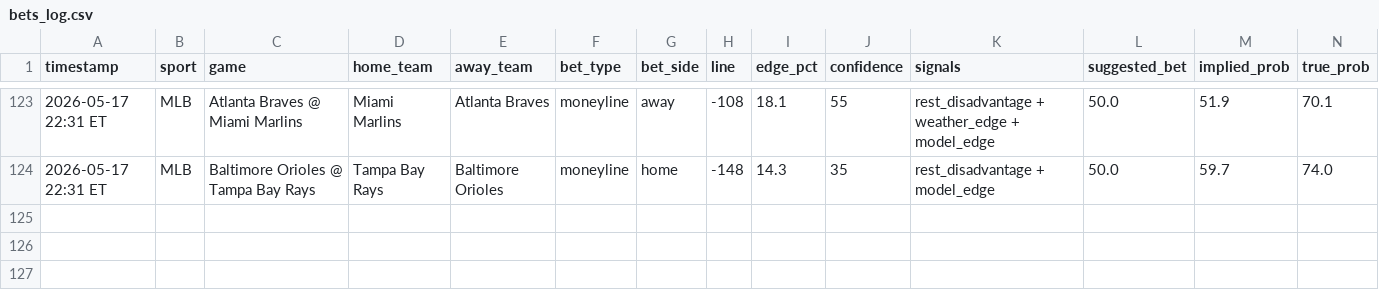
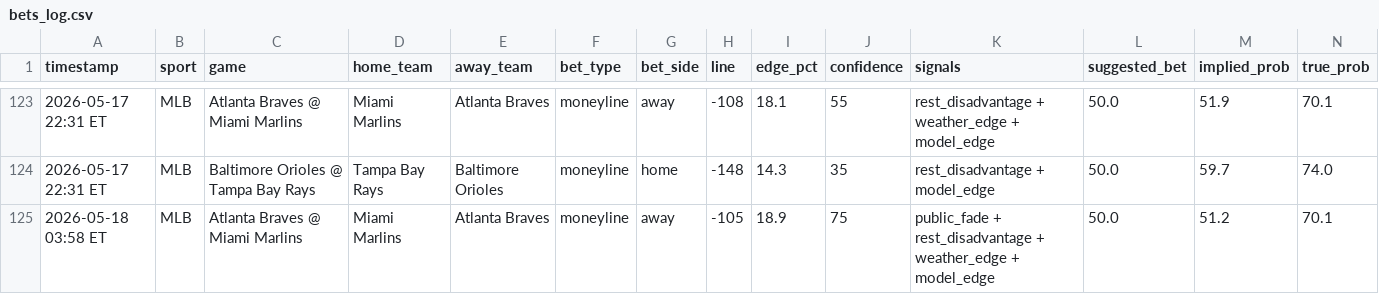
Before and after one commit to mehpackers13/fanduel-bot, a CSV file: bets_log.csv, drawn as a sheet; only a part is shown, gaps mark what is left out; rows hold the shown columns only; the diff names each change by its address in the sheet, - before the commit and + after, or states it on an @@ line.

```diff
--- a/bets_log.csv
+++ b/bets_log.csv
+row 125: 2026-05-18 03:58 ET | MLB | Atlanta Braves @ Miami Marlins | Miami Marlins | Atlanta Braves | moneyline | away | -105 | 18.9 | 75 | public_fade + rest_disadvantage + weather_edge + model_edge | 50.0 | 51.2 | 70.1
```
Also changed, not shown: 4 other files.
